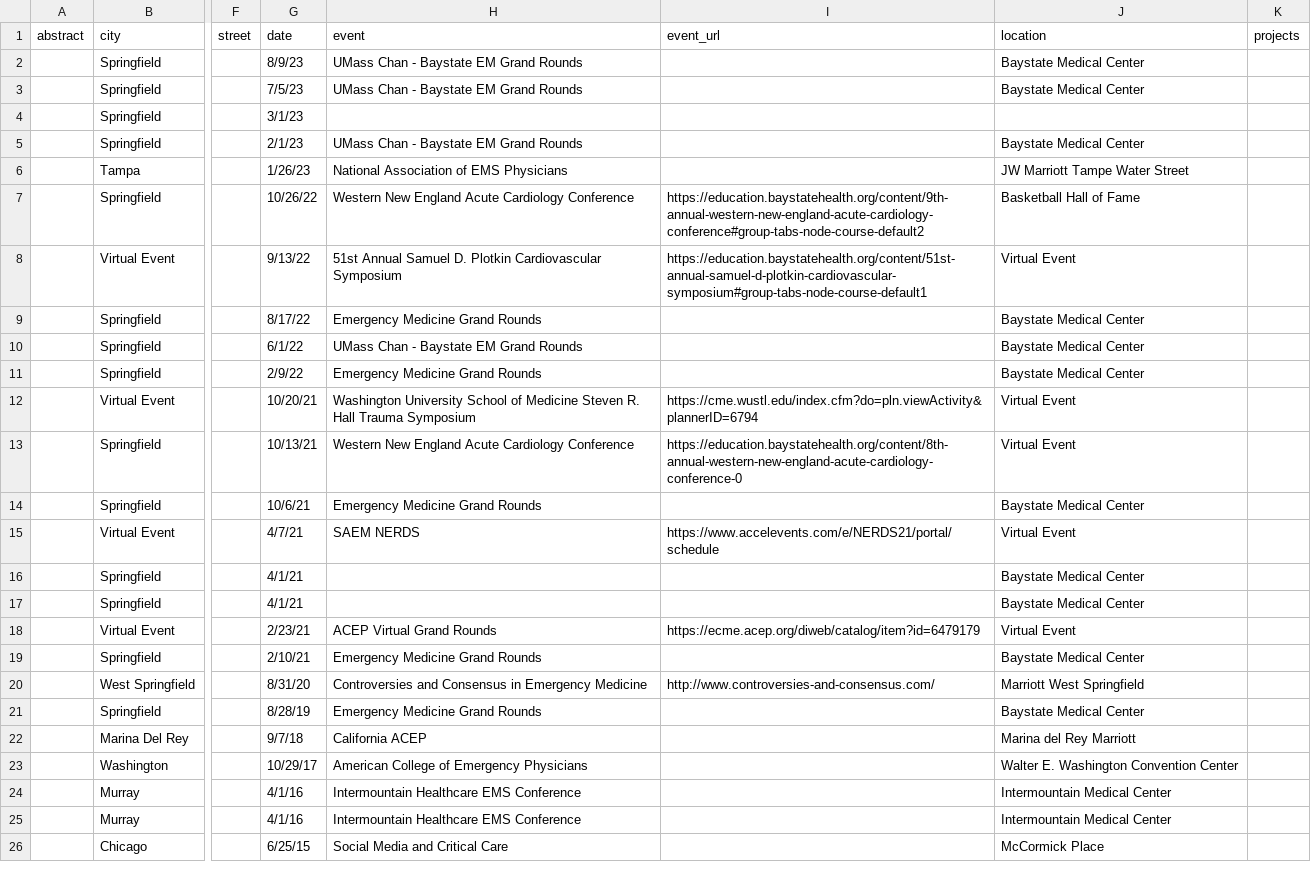
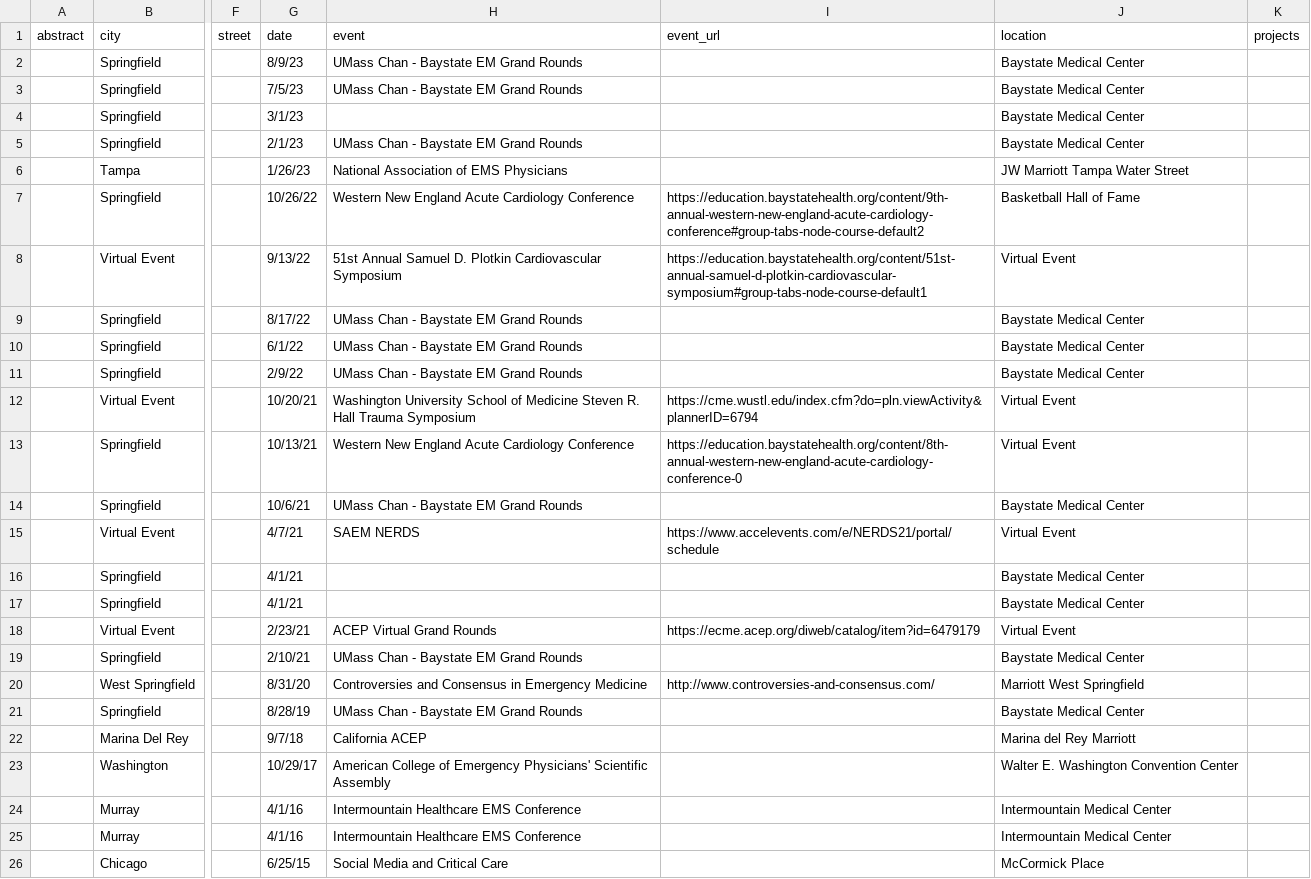
Before and after one commit to nerdymedic/mgoebel, a CSV file: talk_generation/talks.csv, drawn as a sheet; only a part is shown, gaps mark what is left out; the diff names each change by its address in the sheet, - before the commit and + after, or states it on an @@ line.

Commit message:
update event location to resolve google SEO

```diff
--- a/talk_generation/talks.csv
+++ b/talk_generation/talks.csv
-J4 (location): (empty)
+J4 (location): Baystate Medical Center
-J6 (location): JW Marriott Tampe Water Street
+J6 (location): JW Marriott Tampa Water Street
-H9 (event): Emergency Medicine Grand Rounds
+H9 (event): UMass Chan - Baystate EM Grand Rounds
-H11 (event): Emergency Medicine Grand Rounds
+H11 (event): UMass Chan - Baystate EM Grand Rounds
-H14 (event): Emergency Medicine Grand Rounds
+H14 (event): UMass Chan - Baystate EM Grand Rounds
-H19 (event): Emergency Medicine Grand Rounds
+H19 (event): UMass Chan - Baystate EM Grand Rounds
-H21 (event): Emergency Medicine Grand Rounds
+H21 (event): UMass Chan - Baystate EM Grand Rounds
-H23 (event): …of Emergency Physicians
+H23 (event): …of Emergency Physicians' Scientific Assembly
```
Also changed, not shown: 8 other files.
